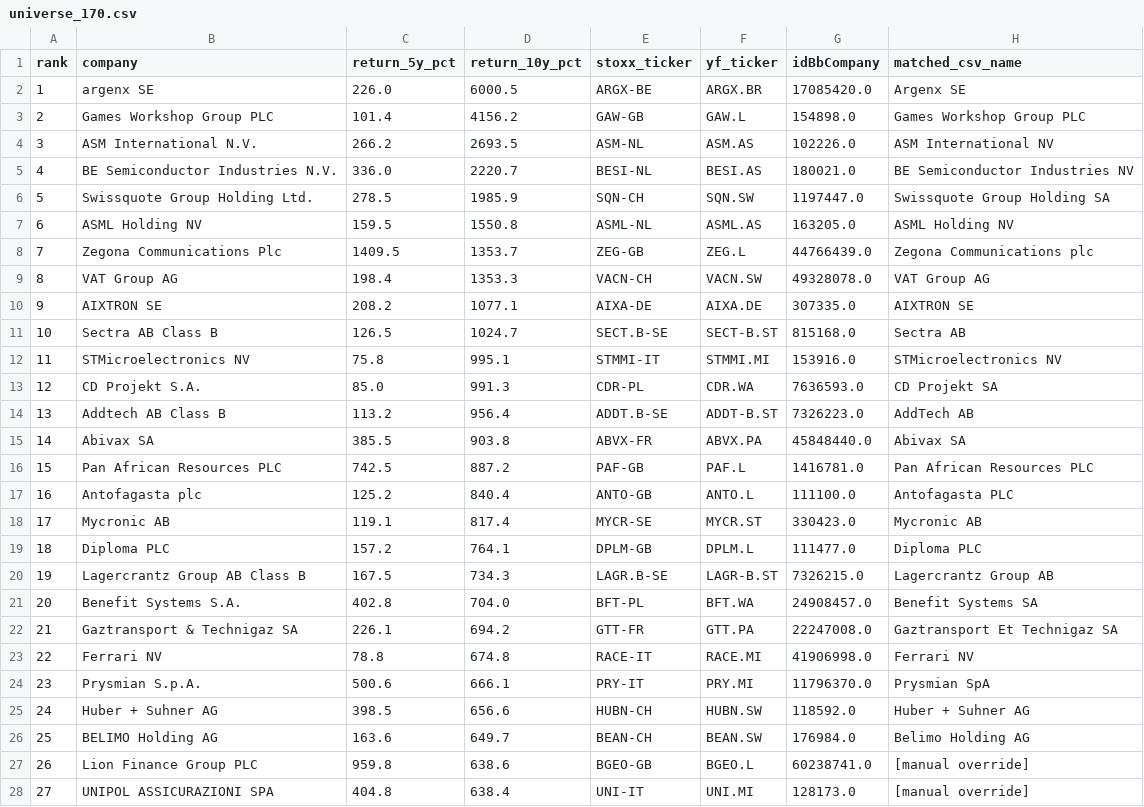
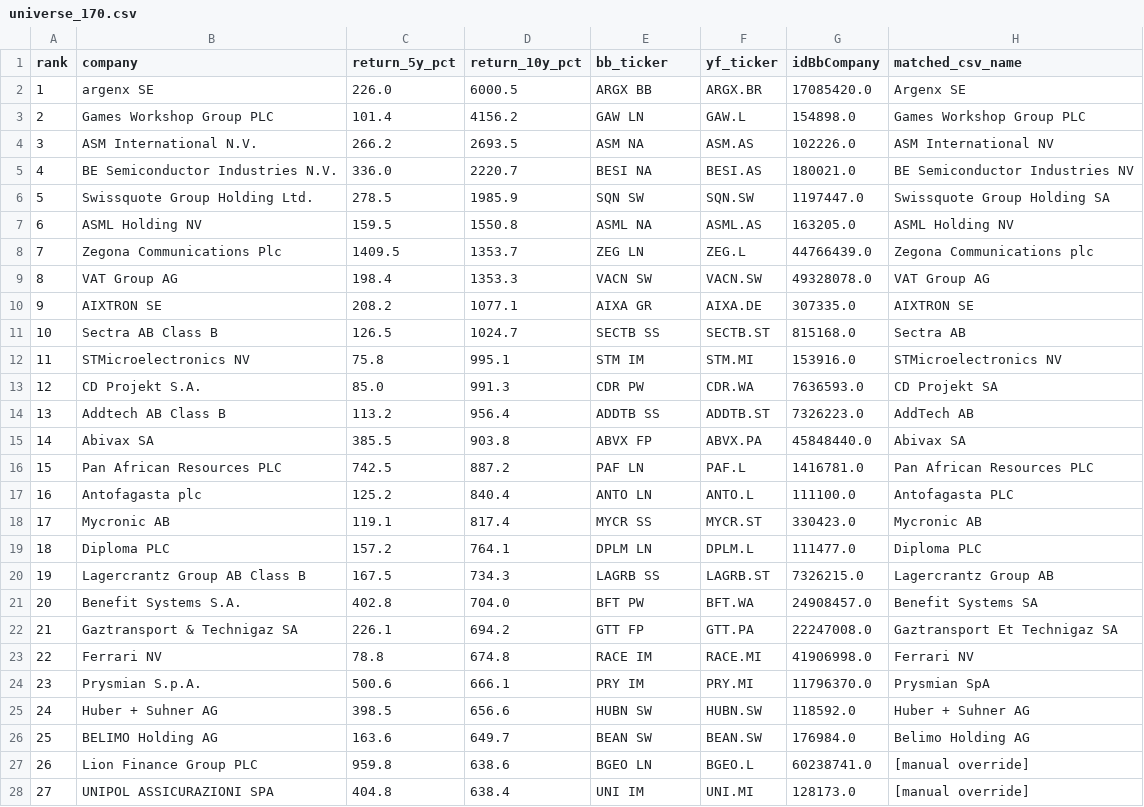
Before and after one commit to IVasileiadis00/esade-sf, a CSV file: data/provided/universe_170.csv, drawn as a sheet; only a part is shown; the diff covers the shown part only.

```diff
--- a/data/provided/universe_170.csv
+++ b/data/provided/universe_170.csv
@@ -1,28 +1,28 @@
-rank,company,return_5y_pct,return_10y_pct,stoxx_ticker,yf_ticker,idBbCompany,matched_csv_name
-1,argenx SE,226.0,6000.5,ARGX-BE,ARGX.BR,17085420.0,Argenx SE
-2,Games Workshop Group PLC,101.4,4156.2,GAW-GB,GAW.L,154898.0,Games Workshop Group PLC
-3,ASM International N.V.,266.2,2693.5,ASM-NL,ASM.AS,102226.0,ASM International NV
-4,BE Semiconductor Industries N.V.,336.0,2220.7,BESI-NL,BESI.AS,180021.0,BE Semiconductor Industries NV
-5,Swissquote Group Holding Ltd.,278.5,1985.9,SQN-CH,SQN.SW,1197447.0,Swissquote Group Holding SA
-6,ASML Holding NV,159.5,1550.8,ASML-NL,ASML.AS,163205.0,ASML Holding NV
-7,Zegona Communications Plc,1409.5,1353.7,ZEG-GB,ZEG.L,44766439.0,Zegona Communications plc
-8,VAT Group AG,198.4,1353.3,VACN-CH,VACN.SW,49328078.0,VAT Group AG
-9,AIXTRON SE,208.2,1077.1,AIXA-DE,AIXA.DE,307335.0,AIXTRON SE
-10,Sectra AB Class B,126.5,1024.7,SECT.B-SE,SECT-B.ST,815168.0,Sectra AB
-11,STMicroelectronics NV,75.8,995.1,STMMI-IT,STMMI.MI,153916.0,STMicroelectronics NV
-12,CD Projekt S.A.,85.0,991.3,CDR-PL,CDR.WA,7636593.0,CD Projekt SA
-13,Addtech AB Class B,113.2,956.4,ADDT.B-SE,ADDT-B.ST,7326223.0,AddTech AB
-14,Abivax SA,385.5,903.8,ABVX-FR,ABVX.PA,45848440.0,Abivax SA
-15,Pan African Resources PLC,742.5,887.2,PAF-GB,PAF.L,1416781.0,Pan African Resources PLC
-16,Antofagasta plc,125.2,840.4,ANTO-GB,ANTO.L,111100.0,Antofagasta PLC
-17,Mycronic AB,119.1,817.4,MYCR-SE,MYCR.ST,330423.0,Mycronic AB
-18,Diploma PLC,157.2,764.1,DPLM-GB,DPLM.L,111477.0,Diploma PLC
-19,Lagercrantz Group AB Class B,167.5,734.3,LAGR.B-SE,LAGR-B.ST,7326215.0,Lagercrantz Group AB
-20,Benefit Systems S.A.,402.8,704.0,BFT-PL,BFT.WA,24908457.0,Benefit Systems SA
-21,Gaztransport & Technigaz SA,226.1,694.2,GTT-FR,GTT.PA,22247008.0,Gaztransport Et Technigaz SA
-22,Ferrari NV,78.8,674.8,RACE-IT,RACE.MI,41906998.0,Ferrari NV
-23,Prysmian S.p.A.,500.6,666.1,PRY-IT,PRY.MI,11796370.0,Prysmian SpA
-24,Huber + Suhner AG,398.5,656.6,HUBN-CH,HUBN.SW,118592.0,Huber + Suhner AG
-25,BELIMO Holding AG,163.6,649.7,BEAN-CH,BEAN.SW,176984.0,Belimo Holding AG
-26,Lion Finance Group PLC,959.8,638.6,BGEO-GB,BGEO.L,60238741.0,[manual override]
-27,UNIPOL ASSICURAZIONI SPA,404.8,638.4,UNI-IT,UNI.MI,128173.0,[manual override]
+rank,company,return_5y_pct,return_10y_pct,bb_ticker,yf_ticker,idBbCompany,matched_csv_name
+1,argenx SE,226.0,6000.5,ARGX BB,ARGX.BR,17085420.0,Argenx SE
+2,Games Workshop Group PLC,101.4,4156.2,GAW LN,GAW.L,154898.0,Games Workshop Group PLC
+3,ASM International N.V.,266.2,2693.5,ASM NA,ASM.AS,102226.0,ASM International NV
+4,BE Semiconductor Industries N.V.,336.0,2220.7,BESI NA,BESI.AS,180021.0,BE Semiconductor Industries NV
+5,Swissquote Group Holding Ltd.,278.5,1985.9,SQN SW,SQN.SW,1197447.0,Swissquote Group Holding SA
+6,ASML Holding NV,159.5,1550.8,ASML NA,ASML.AS,163205.0,ASML Holding NV
+7,Zegona Communications Plc,1409.5,1353.7,ZEG LN,ZEG.L,44766439.0,Zegona Communications plc
+8,VAT Group AG,198.4,1353.3,VACN SW,VACN.SW,49328078.0,VAT Group AG
+9,AIXTRON SE,208.2,1077.1,AIXA GR,AIXA.DE,307335.0,AIXTRON SE
+10,Sectra AB Class B,126.5,1024.7,SECTB SS,SECTB.ST,815168.0,Sectra AB
+11,STMicroelectronics NV,75.8,995.1,STM IM,STM.MI,153916.0,STMicroelectronics NV
+12,CD Projekt S.A.,85.0,991.3,CDR PW,CDR.WA,7636593.0,CD Projekt SA
+13,Addtech AB Class B,113.2,956.4,ADDTB SS,ADDTB.ST,7326223.0,AddTech AB
+14,Abivax SA,385.5,903.8,ABVX FP,ABVX.PA,45848440.0,Abivax SA
+15,Pan African Resources PLC,742.5,887.2,PAF LN,PAF.L,1416781.0,Pan African Resources PLC
+16,Antofagasta plc,125.2,840.4,ANTO LN,ANTO.L,111100.0,Antofagasta PLC
+17,Mycronic AB,119.1,817.4,MYCR SS,MYCR.ST,330423.0,Mycronic AB
+18,Diploma PLC,157.2,764.1,DPLM LN,DPLM.L,111477.0,Diploma PLC
+19,Lagercrantz Group AB Class B,167.5,734.3,LAGRB SS,LAGRB.ST,7326215.0,Lagercrantz Group AB
+20,Benefit Systems S.A.,402.8,704.0,BFT PW,BFT.WA,24908457.0,Benefit Systems SA
+21,Gaztransport & Technigaz SA,226.1,694.2,GTT FP,GTT.PA,22247008.0,Gaztransport Et Technigaz SA
+22,Ferrari NV,78.8,674.8,RACE IM,RACE.MI,41906998.0,Ferrari NV
+23,Prysmian S.p.A.,500.6,666.1,PRY IM,PRY.MI,11796370.0,Prysmian SpA
+24,Huber + Suhner AG,398.5,656.6,HUBN SW,HUBN.SW,118592.0,Huber + Suhner AG
+25,BELIMO Holding AG,163.6,649.7,BEAN SW,BEAN.SW,176984.0,Belimo Holding AG
+26,Lion Finance Group PLC,959.8,638.6,BGEO LN,BGEO.L,60238741.0,[manual override]
+27,UNIPOL ASSICURAZIONI SPA,404.8,638.4,UNI IM,UNI.MI,128173.0,[manual override]
```
Also changed, not shown: 165 edited cells elsewhere in this file, 2 other files.
